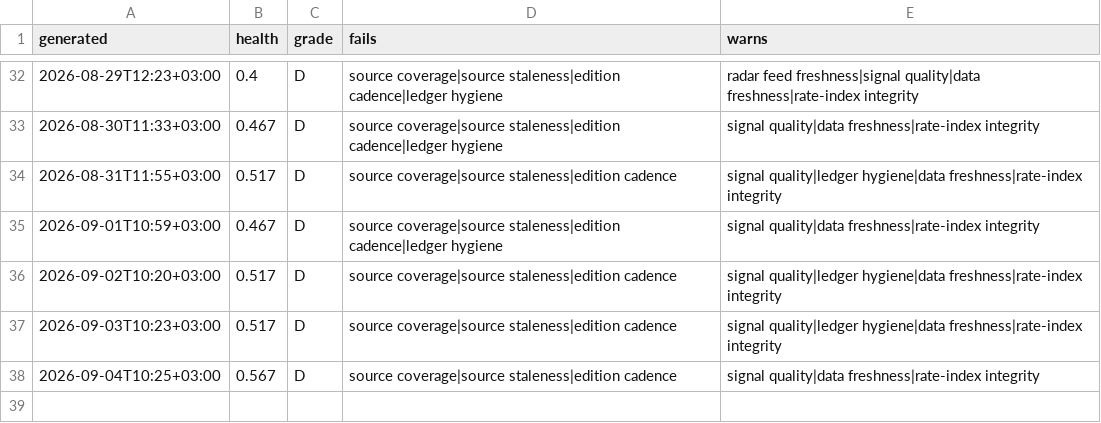
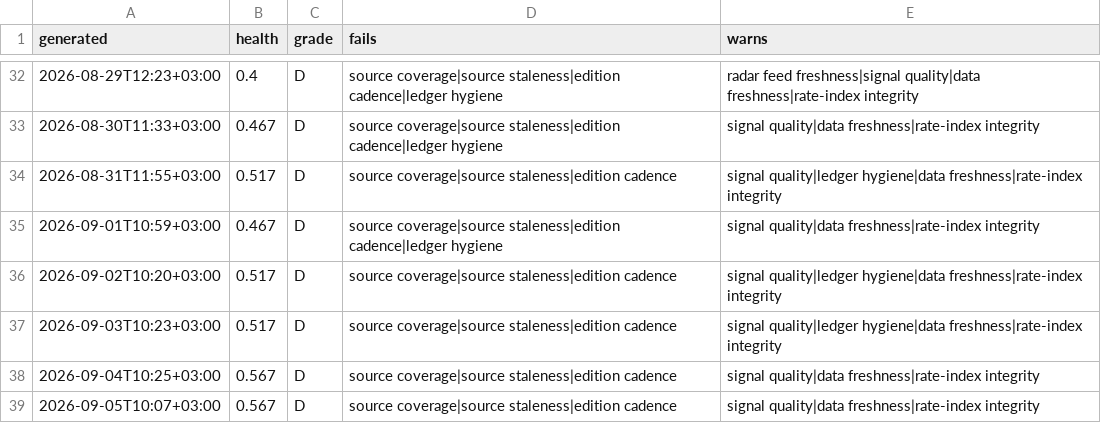
Before and after one commit to ogcollyns-creator/ea-hospitality-pulse, a CSV file: radar/out/self-audit-history.csv, drawn as a sheet; only a part is shown, gaps mark what is left out; the diff names each change by its address in the sheet, - before the commit and + after, or states it on an @@ line.

Commit message:
Self-audit 2026-09-05 07:07 UTC

```diff
--- a/radar/out/self-audit-history.csv
+++ b/radar/out/self-audit-history.csv
+row 39: 2026-09-05T10:07+03:00 | 0.567 | D | source coverage|source staleness|edition cadence | signal quality|data freshness|rate-index integrity
```
Also changed, not shown: 2 other files.
